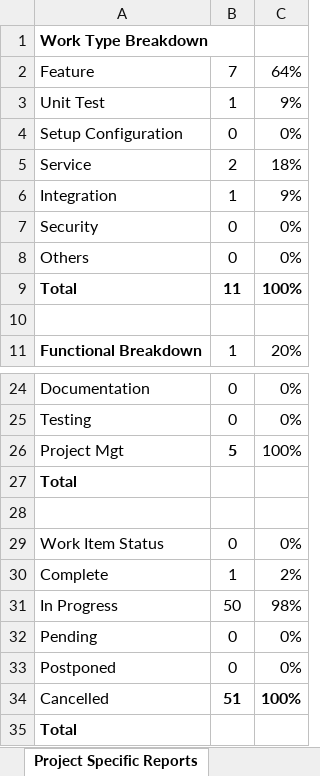
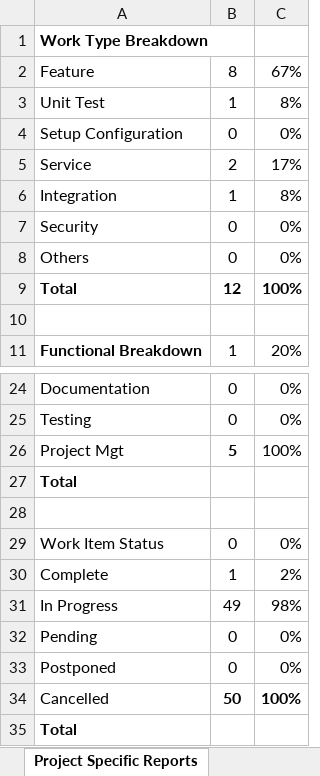
Before and after one commit to ejecruz/JED, an Excel workbook: 7 Day Sprint Backlog_OCNT_POC.xlsm, sheet Project Specific Reports, drawn as a sheet; only a part is shown, gaps mark what is left out; values as stored, in another font and other column widths than the file's, no borders; charts and pictures not drawn; the diff names each change by its address in the sheet, - before the commit and + after, or states it on an @@ line.

```diff
--- a/7 Day Sprint Backlog_OCNT_POC.xlsm (sheet Project Specific Reports)
+++ b/7 Day Sprint Backlog_OCNT_POC.xlsm (sheet Project Specific Reports)
-B2: 7
+B2: 8
-C2: 64%
+C2: 67%
-C3: 9%
+C3: 8%
-C5: 18%
+C5: 17%
-C6: 9%
+C6: 8%
-B9: 11
+B9: 12
-B31: 50
+B31: 49
-B34: 51
+B34: 50
```
Also changed, not shown: sheet Capacity, sheet Sprint, sheet Analysis, charts or pictures, 3 other files.
